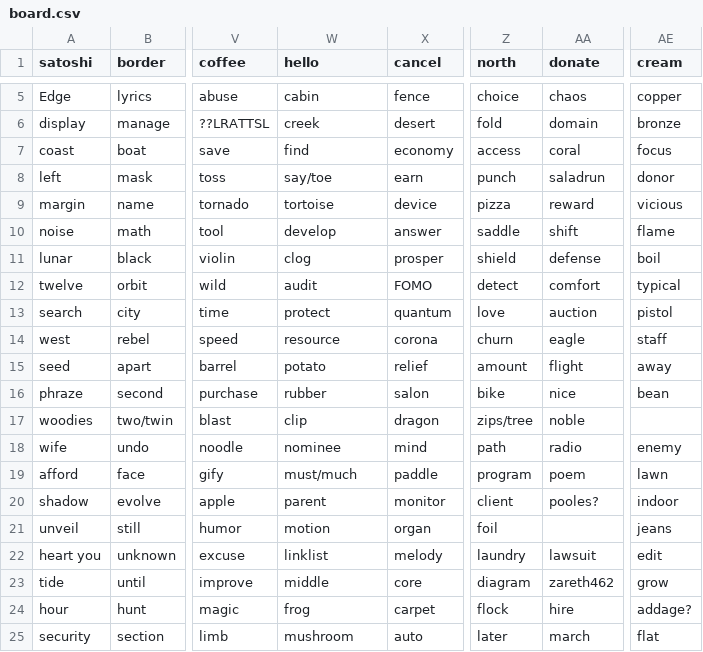
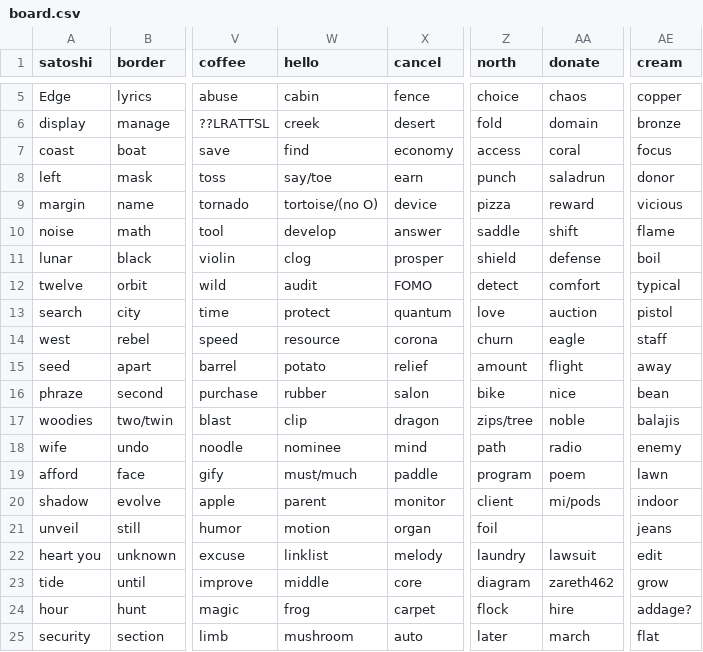
Before and after one commit to ferenyx/phrazeboard, a CSV file: board.csv, drawn as a sheet; only a part is shown, gaps mark what is left out; the diff names each change by its address in the sheet, - before the commit and + after, or states it on an @@ line.

Commit message:
fixes

```diff
--- a/board.csv
+++ b/board.csv
-W9 (hello): tortoise
+W9 (hello): tortoise/(no O)
-AE17 (cream): (empty)
+AE17 (cream): balajis
-AA20 (donate): pooles?
+AA20 (donate): mi/pods
```
